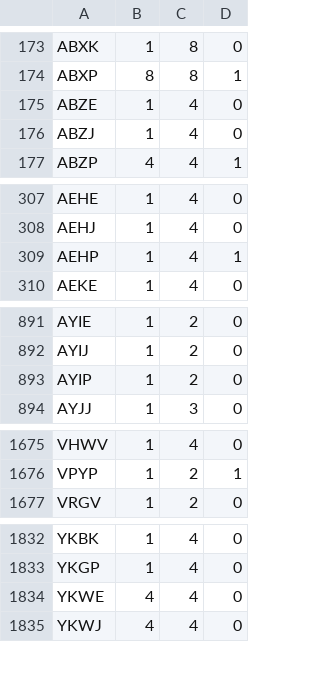
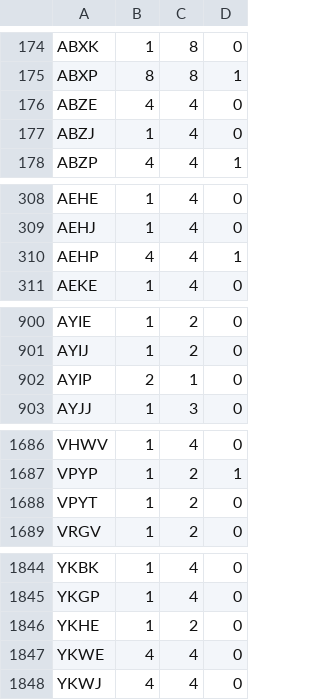
Before and after one commit to SapphireRhodonite/SeedlessDS, a TSV file: app/src/main/res/raw/ds_multiplayer_catalog.tsv, drawn as a sheet; only a part is shown, gaps mark what is left out; the diff covers the shown part only.

```diff
--- a/app/src/main/res/raw/ds_multiplayer_catalog.tsv
+++ b/app/src/main/res/raw/ds_multiplayer_catalog.tsv
@@ -174,3 +175,3 @@ ABXK	1	8	0
 ABXP	8	8	1
-ABZE	1	4	0
+ABZE	4	4	0
 ABZJ	1	4	0
@@ -308,3 +309,3 @@ AEHE	1	4	0
 AEHJ	1	4	0
-AEHP	1	4	1
+AEHP	4	4	1
 AEKE	1	4	0
@@ -892,3 +901,3 @@ AYIE	1	2	0
 AYIJ	1	2	0
-AYIP	1	2	0
+AYIP	2	1	0
 AYJJ	1	3	0
@@ -1676,2 +1687,3 @@ VHWV	1	4	0
 VPYP	1	2	1
+VPYT	1	2	0
 VRGV	1	2	0
@@ -1833,2 +1845,3 @@ YKBK	1	4	0
 YKGP	1	4	0
+YKHE	1	2	0
 YKWE	4	4	0
```
Also changed, not shown: 11 added rows and 3 edited cells elsewhere in this file, 20 other files.
